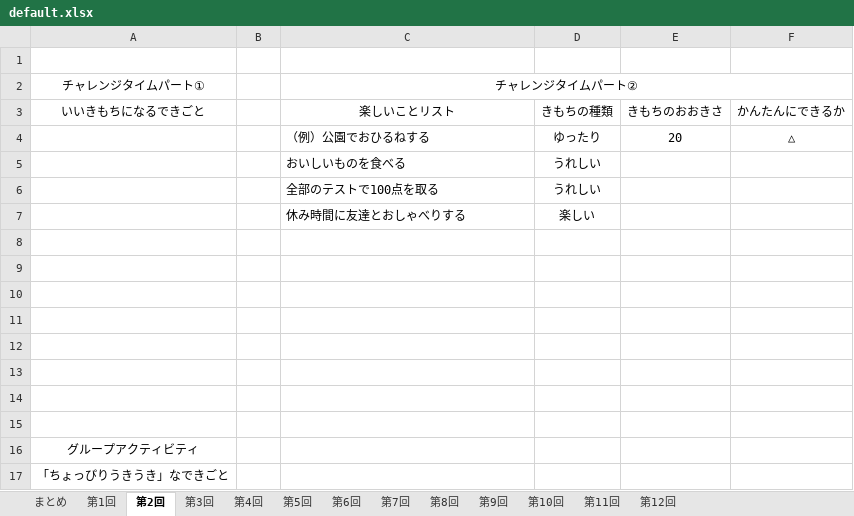
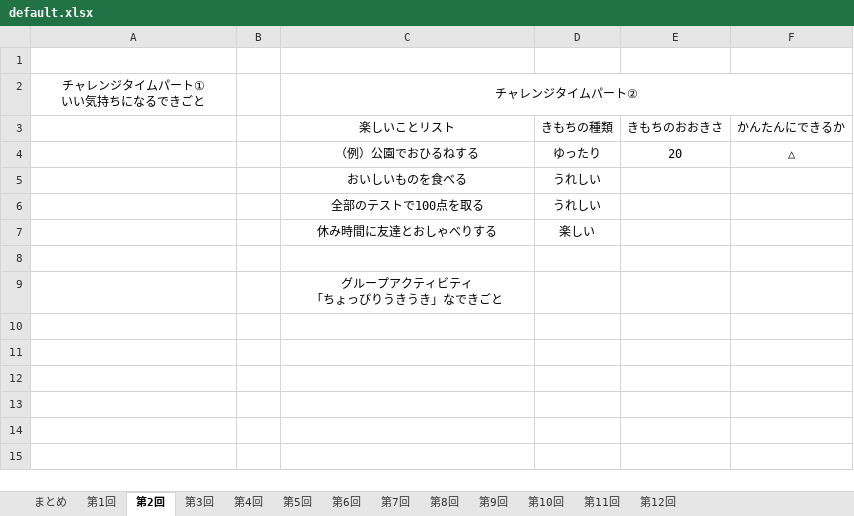
Before and after one commit to syungsan/KokoroUpTime, an Excel workbook: KokoroUpTime/Datas/default.xlsx, sheet 第2回, drawn as a sheet; values as stored, in another font and other column widths than the file's, no borders; ↵ is a line break in a cell; the diff names each change by its address in the sheet, - before the commit and + after, or states it on an @@ line.

```diff
--- a/KokoroUpTime/Datas/default.xlsx (sheet 第2回)
+++ b/KokoroUpTime/Datas/default.xlsx (sheet 第2回)
-A2: チャレンジタイムパート①
+A2: チャレンジタイムパート① ↵ いい気持ちになるできごと
-A3: いいきもちになるできごと
+A3: (empty)
-C4:C7 alignment: left
+C4:C7 alignment: center
-C9: (empty)
+C9: グループアクティビティ ↵ 「ちょっぴりうきうき」なできごと
-row 10: (empty)
-row 11: (empty)
-row 12: (empty)
-row 13: (empty)
-row 14: (empty)
-row 15: (empty)
-row 16: グループアクティビティ
-row 17: 「ちょっぴりうきうき」なできごと
```
Also changed, not shown: sheet 第9回, sheet 第5回, sheet 第7回, sheet 第11回, sheet 第8回, sheet 第12回, 2 more sheets, charts or pictures, 16 other files.
